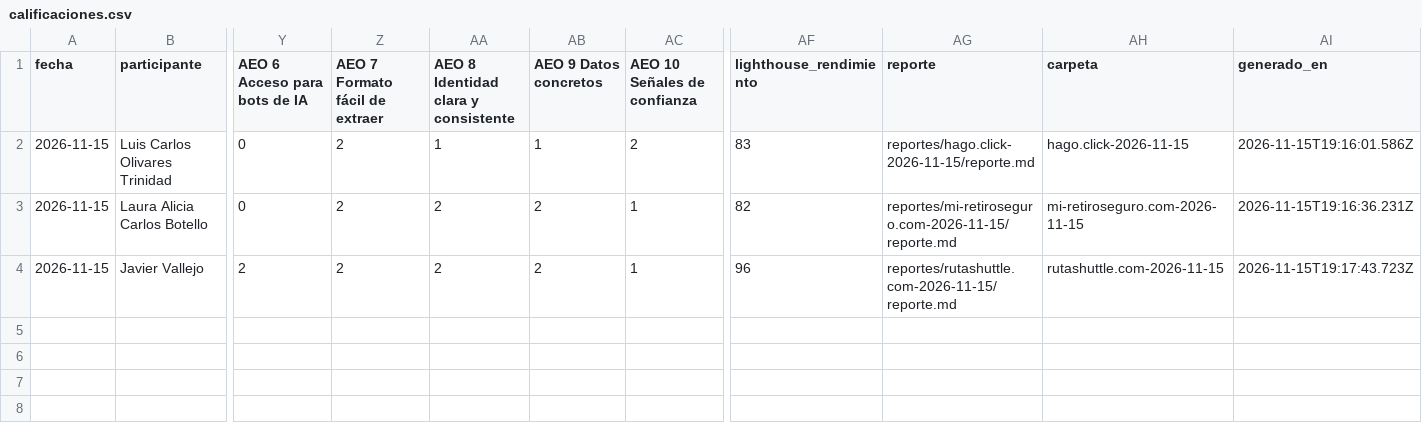
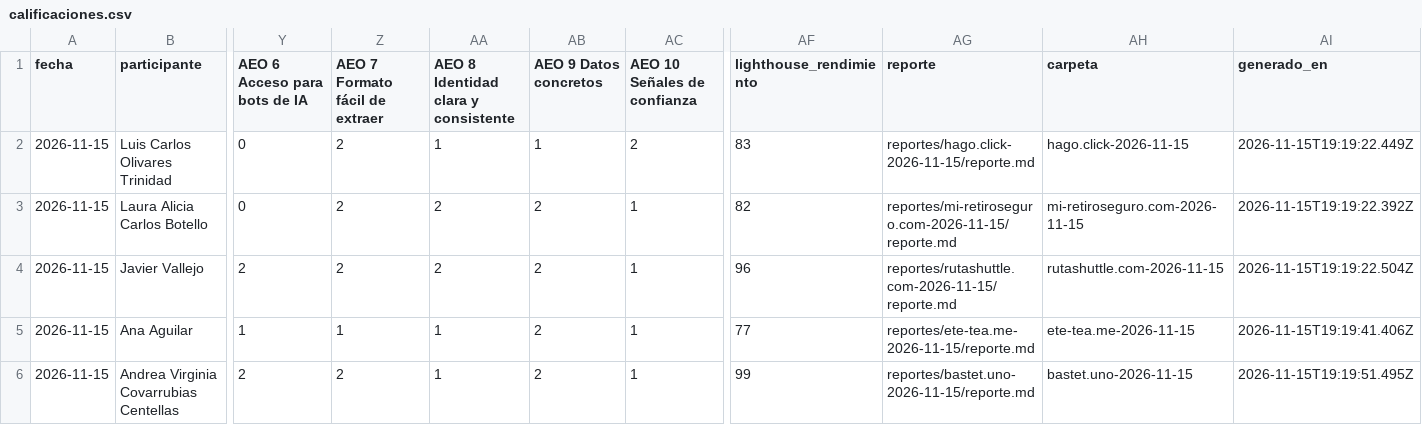
Before and after one commit to Ivenaccip/calificando_hack, a CSV file: calificaciones.csv, drawn as a sheet; only a part is shown, gaps mark what is left out; rows hold the shown columns only; the diff names each change by its address in the sheet, - before the commit and + after, or states it on an @@ line.

```diff
--- a/calificaciones.csv
+++ b/calificaciones.csv
-AI2 (generado_en): 2026-11-15T19:16:01.586Z
+AI2 (generado_en): 2026-11-15T19:19:22.449Z
-AI3 (generado_en): 2026-11-15T19:16:36.231Z
+AI3 (generado_en): 2026-11-15T19:19:22.392Z
-AI4 (generado_en): 2026-11-15T19:17:43.723Z
+AI4 (generado_en): 2026-11-15T19:19:22.504Z
+row 5: 2026-11-15 | Ana Aguilar | 1 | 1 | 1 | 2 | 1 | 77 | reportes/ete-tea.me-2026-11-15/reporte.md | ete-tea.me-2026-11-15 | 2026-11-15T19:19:41.406Z
+row 6: 2026-11-15 | Andrea Virginia Covarrubias Centellas | 2 | 2 | 1 | 2 | 1 | 99 | reportes/bastet.uno-2026-11-15/reporte.md | bastet.uno-2026-11-15 | 2026-11-15T19:19:51.495Z
```
Also changed, not shown: 11 other files.
